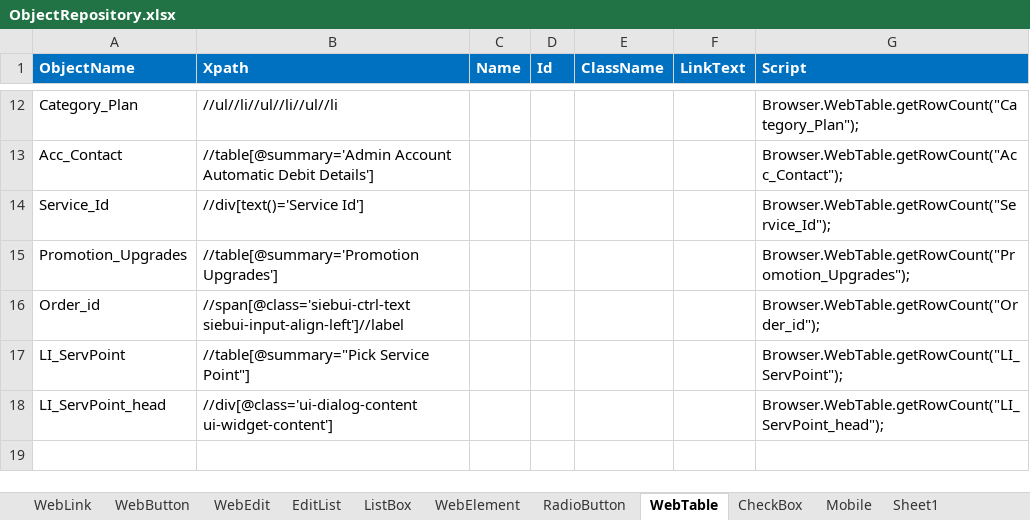
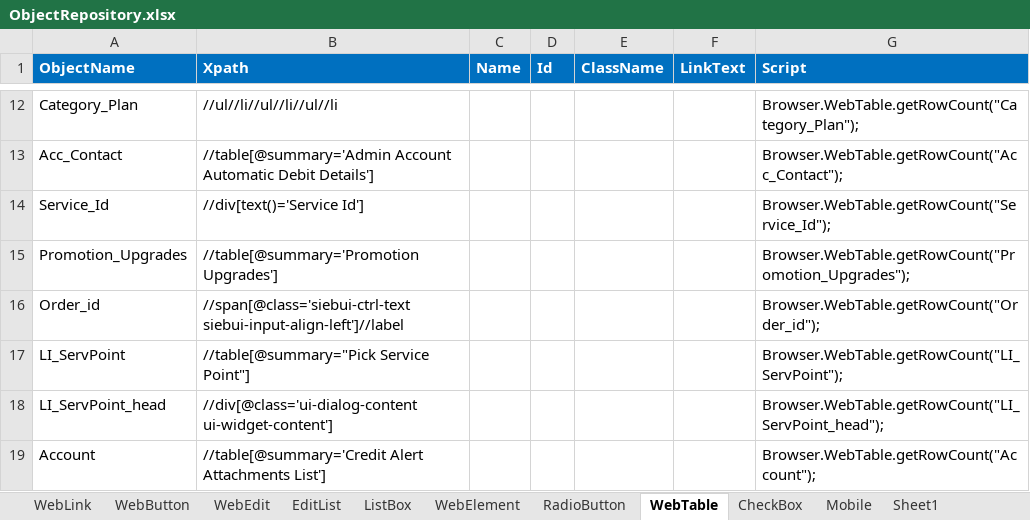
Before and after one commit to imran0404y/Vodafone_QAR, an Excel workbook: Framework/Storage/ObjectRepository.xlsx, sheet WebTable, drawn as a sheet; only a part is shown, gaps mark what is left out; values as stored, in another font and other column widths than the file's, no borders; conditional formats not drawn; the diff names each change by its address in the sheet, - before the commit and + after, or states it on an @@ line.

```diff
--- a/Framework/Storage/ObjectRepository.xlsx (sheet WebTable)
+++ b/Framework/Storage/ObjectRepository.xlsx (sheet WebTable)
+row 19: Account | //table[@summary='Credit Alert Attachments List'] |  |  |  |  | Browser.WebTable.getRowCount("Account");
```
Also changed, not shown: sheet WebButton, sheet Sheet1, sheet WebEdit, sheet ListBox, formulas that keep their value, Directory/VFQA_TestDesign.xlsm, Framework/Database/TestDataDB.xlsx, 8 other files.
